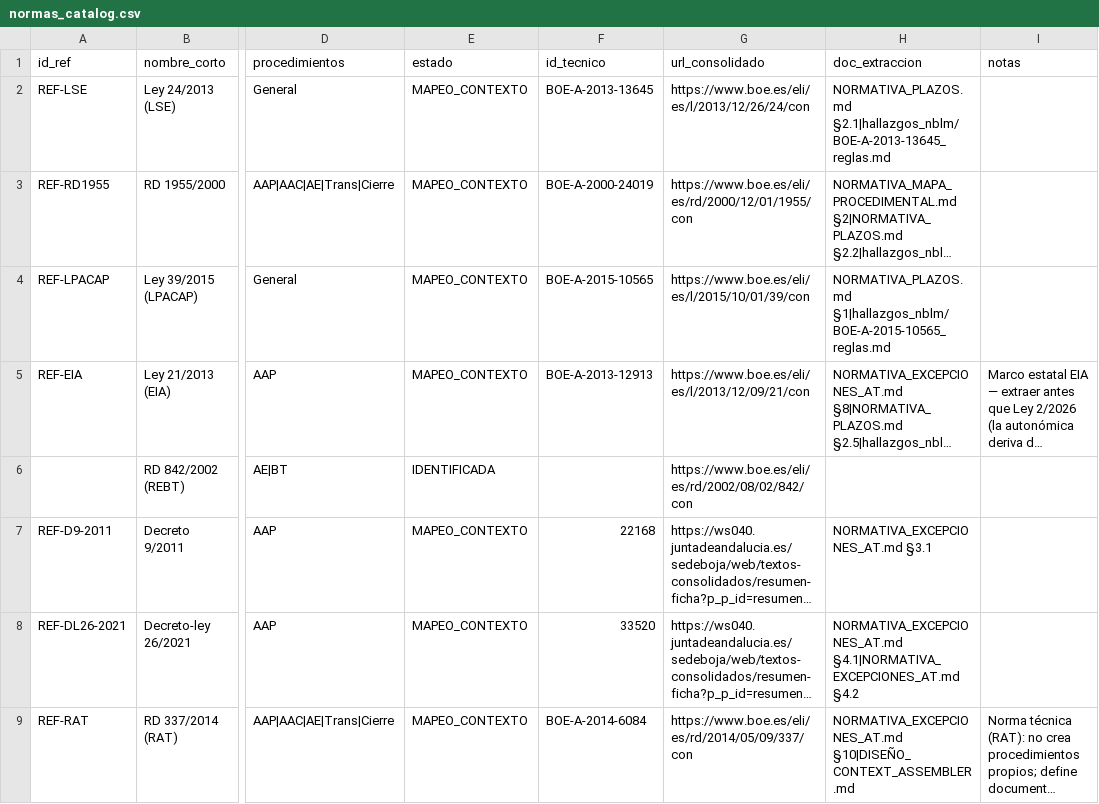
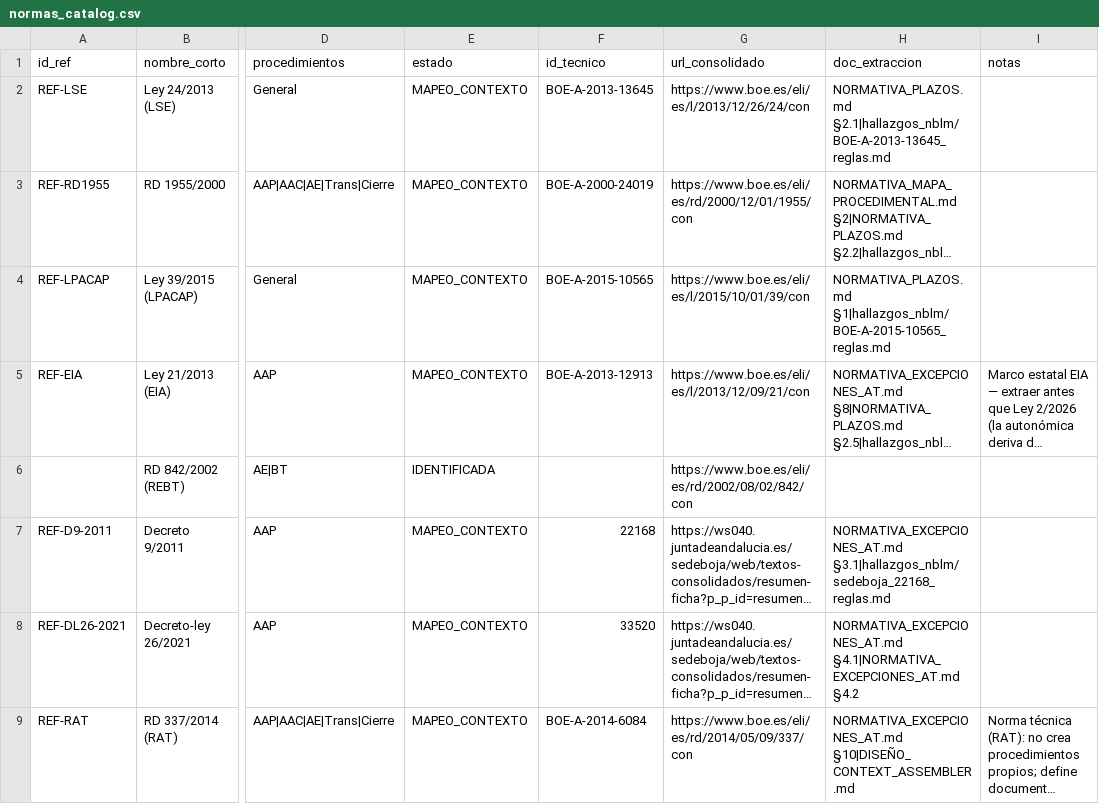
Before and after one commit to genete/bddat, a CSV file: docs/normas_catalog.csv, drawn as a sheet; only a part is shown, gaps mark what is left out; long unchanged cells end in …; the diff names each change by its address in the sheet, - before the commit and + after, or states it on an @@ line.

```diff
--- a/docs/normas_catalog.csv
+++ b/docs/normas_catalog.csv
-H7 (doc_extraccion): NORMATIVA_EXCEPCIONES_AT.md §3.1
+H7 (doc_extraccion): NORMATIVA_EXCEPCIONES_AT.md §3.1|hallazgos_nblm/sedeboja_22168_reglas.md
```
